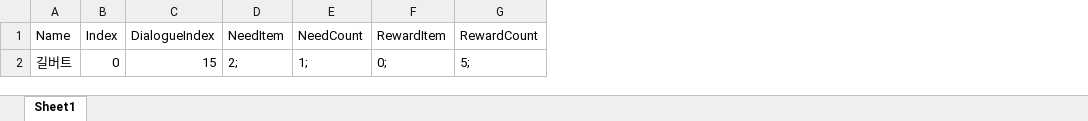
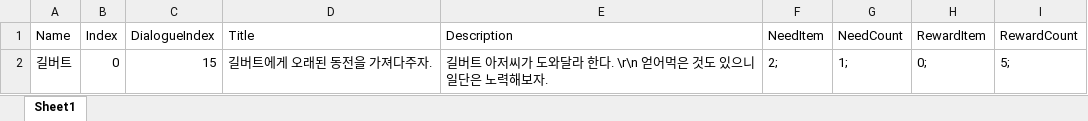
Before and after one commit to sunkyuJang/RPGGame, an Excel workbook: Assets/02Script/Manager/QuestManager/QuestSheet.xlsx, sheet Sheet1, drawn as a sheet; values as stored, in another font and other column widths than the file's, no borders; the diff names each change by its address in the sheet, - before the commit and + after, or states it on an @@ line.

Commit message:
inventoryView and ItemView Fixed
itemView create by itemManager for QuestManager.

itemView handle by itemManager.

```diff
--- a/Assets/02Script/Manager/QuestManager/QuestSheet.xlsx (sheet Sheet1)
+++ b/Assets/02Script/Manager/QuestManager/QuestSheet.xlsx (sheet Sheet1)
+column D (Title), row 2: 길버트에게 오래된 동전을 가져다주자.
+column E (Description), row 2: 길버트 아저씨가 도와달라 한다. \r\n 얻어먹은 것도 있으니 일단은 노력해보자.
```
Also changed, not shown: Assets/Resources/Model/NPC/TownNPC/DialogueSheet 1.xlsx, 29 other files.
